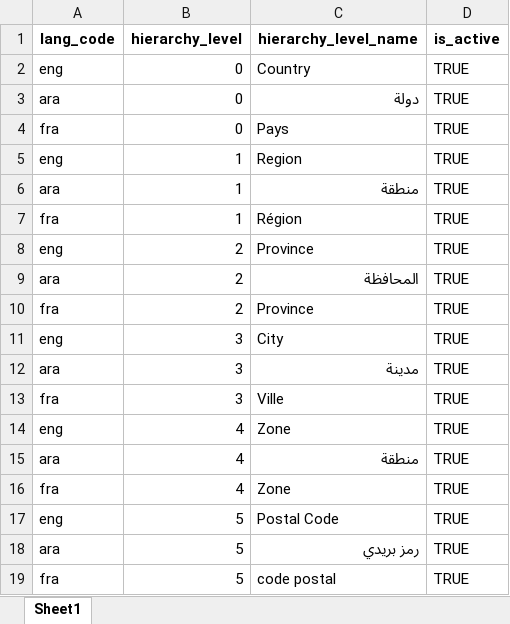
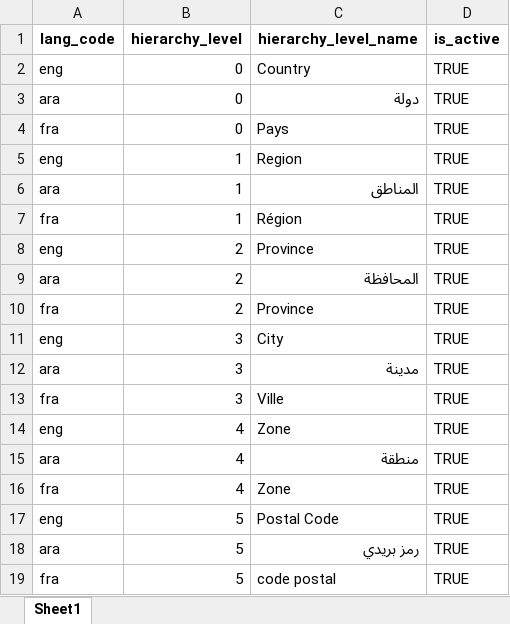
Before and after one commit to zpass-tech-team/mosip-data, an Excel workbook: mosip_master/xlsx/loc_hierarchy_list.xlsx, sheet Sheet1, drawn as a sheet; values as stored, in another font and other column widths than the file's, no borders; charts and pictures not drawn; the diff names each change by its address in the sheet, - before the commit and + after, or states it on an @@ line.

```diff
--- a/mosip_master/xlsx/loc_hierarchy_list.xlsx (sheet Sheet1)
+++ b/mosip_master/xlsx/loc_hierarchy_list.xlsx (sheet Sheet1)
-C6 (hierarchy_level_name): منطقة
+C6 (hierarchy_level_name): المناطق
```
Also changed, not shown: charts or pictures, mosip_master/xlsx/location.xlsx.
